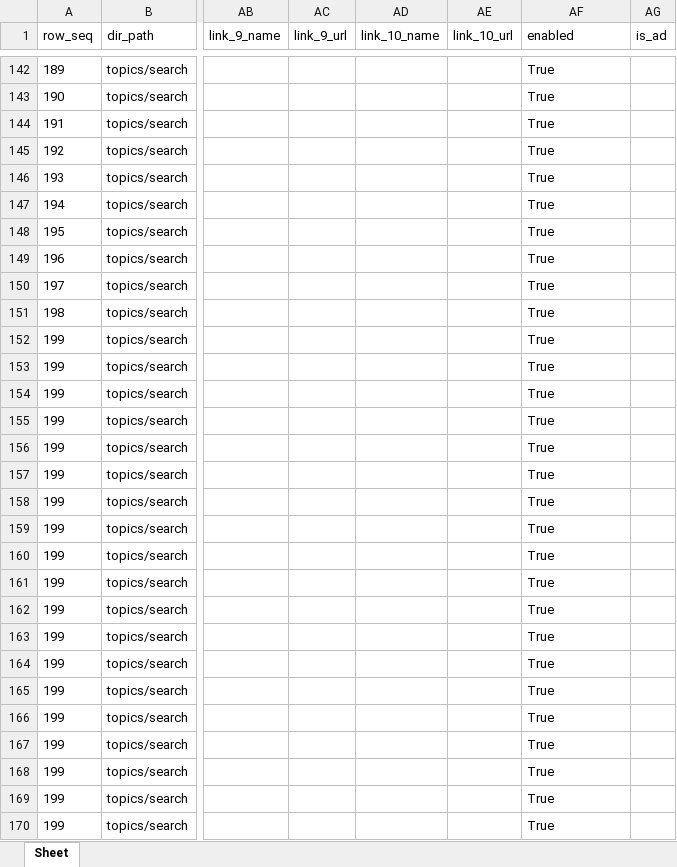
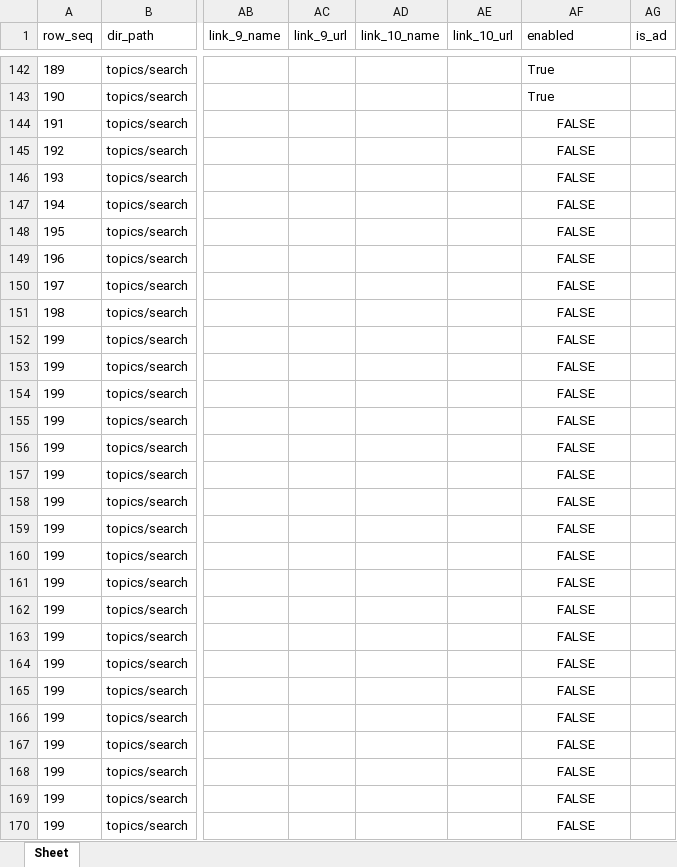
Before and after one commit to seymour-zx/zhengxie.info, an Excel workbook: xlsx/cards.unified.xlsx, sheet Sheet, drawn as a sheet; only a part is shown, gaps mark what is left out; values as stored, in another font and other column widths than the file's, no borders; the diff covers the shown part only; the diff names each change by its address in the sheet, - before the commit and + after, or states it on an @@ line.

```diff
--- a/xlsx/cards.unified.xlsx (sheet Sheet)
+++ b/xlsx/cards.unified.xlsx (sheet Sheet)
-AF144:AF170 (enabled): True
+AF144:AF170 (enabled): FALSE
-AF144:AF170 alignment: left
+AF144:AF170 alignment: center
```
Also changed, not shown: 1 added row, 5 edited cells and cell formats elsewhere in this sheet, xlsx/cards-pages/cards.search.xlsx, 1 other file.
